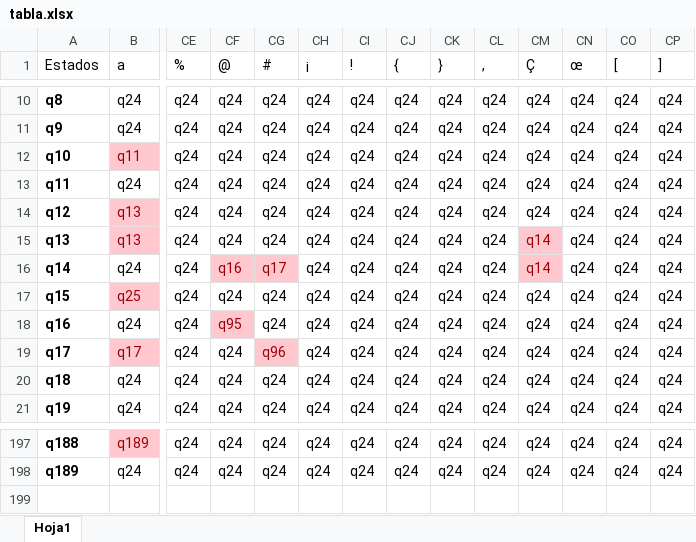
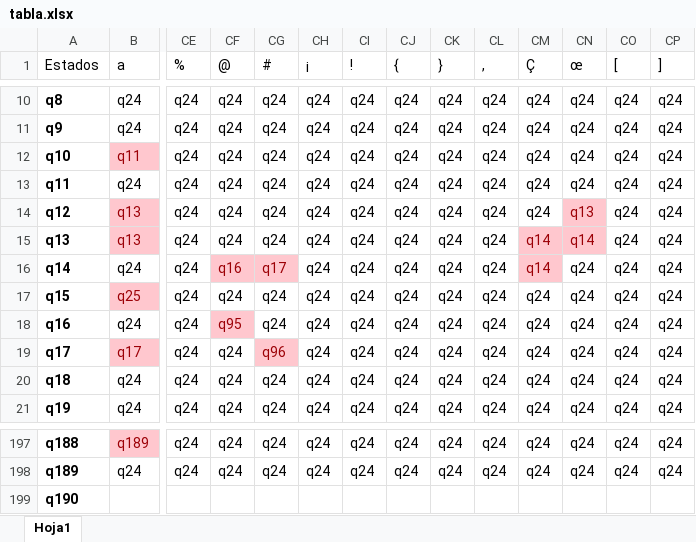
Before and after one commit to NicodemoZilli/ZiSanCodeSyntax, an Excel workbook: pdf/tabla.xlsx, sheet Hoja1, drawn as a sheet; only a part is shown, gaps mark what is left out; values as stored, in another font and other column widths than the file's, no borders; table styles not drawn; rows hold the shown columns only; the diff names each change by its address in the sheet, - before the commit and + after, or states it on an @@ line.

```diff
--- a/pdf/tabla.xlsx (sheet Hoja1)
+++ b/pdf/tabla.xlsx (sheet Hoja1)
-CN14 (œ): q24
+CN14 (œ): q13
@@ CN14:CN15 fill: none → #FFC7CE, text colour: black → #9C0006 @@
-CN15 (œ): q24
+CN15 (œ): q14
+row 199: q190
```
Also changed, not shown: 4 other files.
